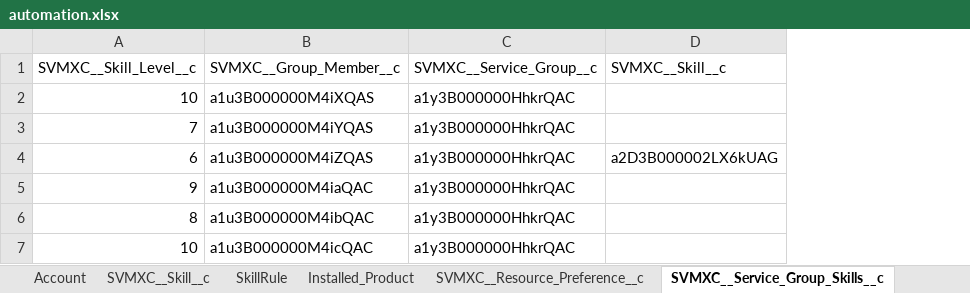
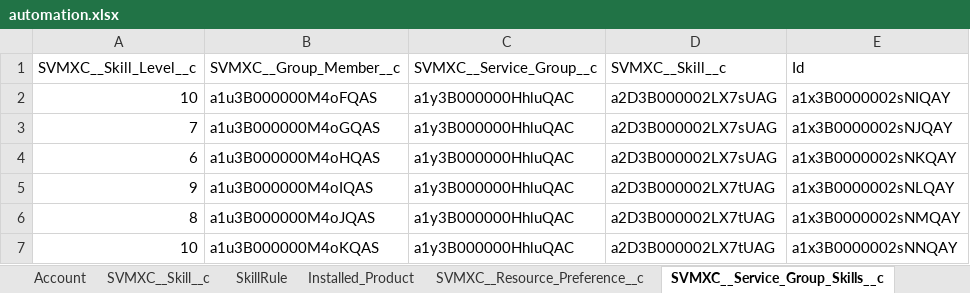
Before and after one commit to AbdulSvmx/Sahi_Project_Lightning, an Excel workbook: svmx/test_lab/test_cases/optimax/op_excleData/automation.xlsx, sheet SVMXC__Service_Group_Skills__c, drawn as a sheet; values as stored, in another font and other column widths than the file's, no borders; the diff names each change by its address in the sheet, - before the commit and + after, or states it on an @@ line.

```diff
--- a/svmx/test_lab/test_cases/optimax/op_excleData/automation.xlsx (sheet SVMXC__Service_Group_Skills__c)
+++ b/svmx/test_lab/test_cases/optimax/op_excleData/automation.xlsx (sheet SVMXC__Service_Group_Skills__c)
+column E (Id), rows 2-7: a1x3B0000002sNIQAY | a1x3B0000002sNJQAY | a1x3B0000002sNKQAY | a1x3B0000002sNLQAY | a1x3B0000002sNMQAY | a1x3B0000002sNNQAY
-B2 (SVMXC__Group_Member__c): a1u3B000000M4iXQAS
+B2 (SVMXC__Group_Member__c): a1u3B000000M4oFQAS
-C2:C7 (SVMXC__Service_Group__c): a1y3B000000HhkrQAC
+C2:C7 (SVMXC__Service_Group__c): a1y3B000000HhluQAC
-D2:D3 (SVMXC__Skill__c): (empty)
+D2:D3 (SVMXC__Skill__c): a2D3B000002LX7sUAG
-B3 (SVMXC__Group_Member__c): a1u3B000000M4iYQAS
+B3 (SVMXC__Group_Member__c): a1u3B000000M4oGQAS
-B4 (SVMXC__Group_Member__c): a1u3B000000M4iZQAS
+B4 (SVMXC__Group_Member__c): a1u3B000000M4oHQAS
-D4 (SVMXC__Skill__c): a2D3B000002LX6kUAG
+D4 (SVMXC__Skill__c): a2D3B000002LX7sUAG
-B5 (SVMXC__Group_Member__c): a1u3B000000M4iaQAC
+B5 (SVMXC__Group_Member__c): a1u3B000000M4oIQAS
-D5:D7 (SVMXC__Skill__c): (empty)
+D5:D7 (SVMXC__Skill__c): a2D3B000002LX7tUAG
-B6 (SVMXC__Group_Member__c): a1u3B000000M4ibQAC
+B6 (SVMXC__Group_Member__c): a1u3B000000M4oJQAS
-B7 (SVMXC__Group_Member__c): a1u3B000000M4icQAC
+B7 (SVMXC__Group_Member__c): a1u3B000000M4oKQAS
```
Also changed, not shown: sheet SVMXC__Service_Group_Members__c, sheet SVMXC__Resource_Preference__c, sheet SVMXC__Skill__c, sheet Account, sheet SVMXC__Territory__c, 2 other files.
